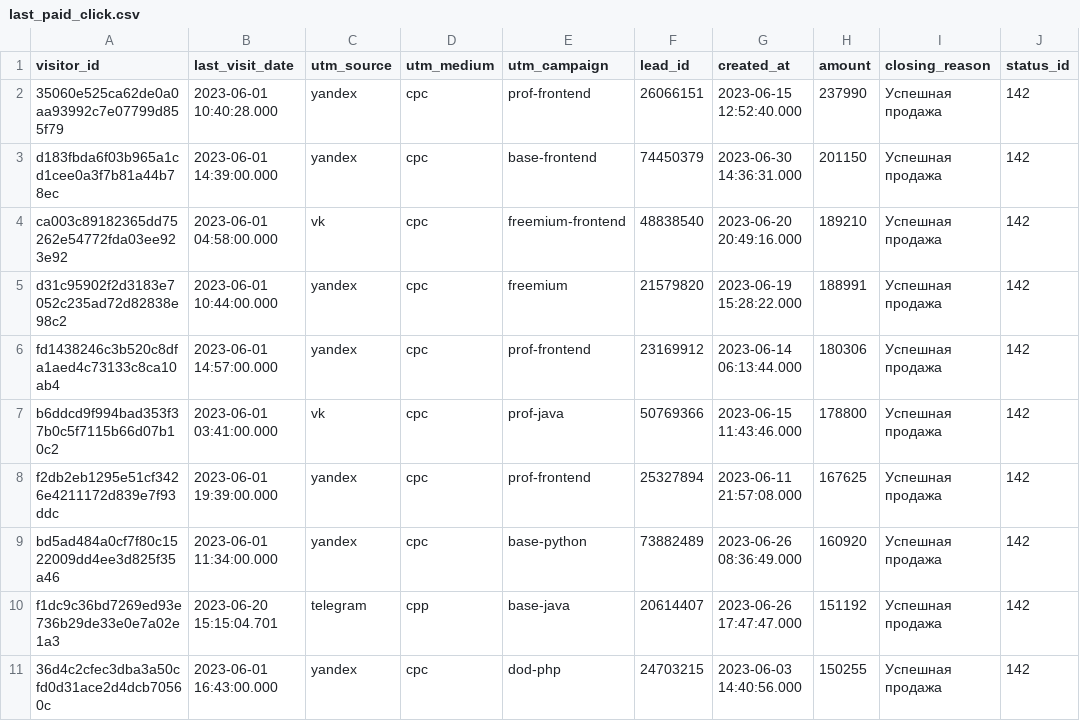
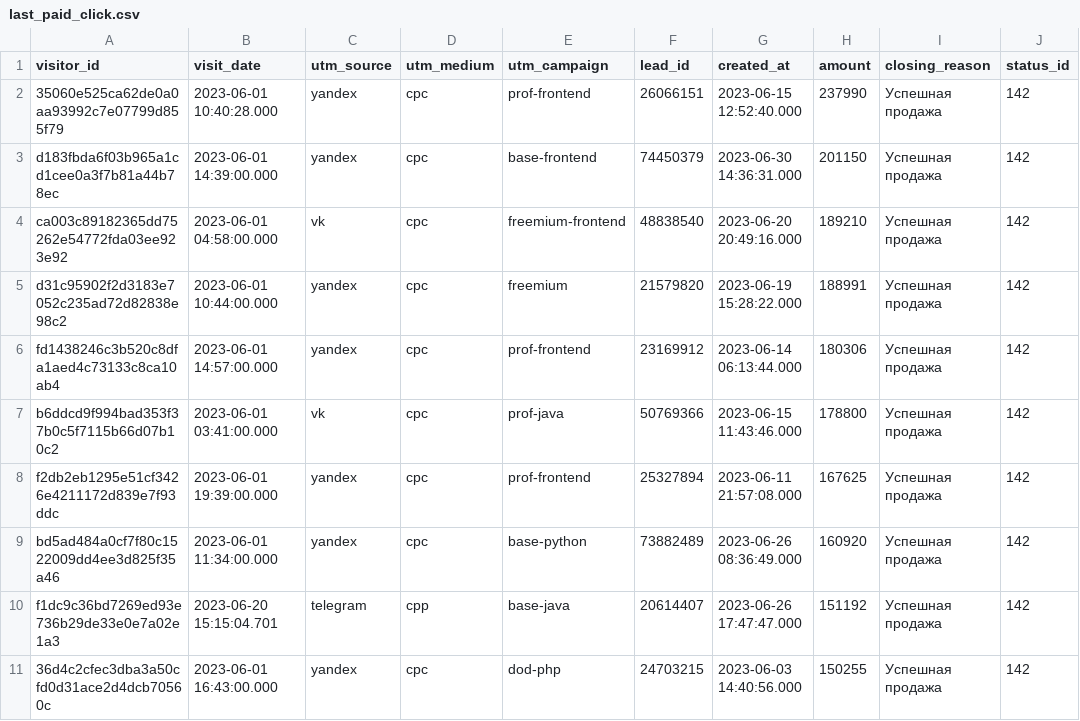
Before and after one commit to LenaVolkova/data-analytics-project-96, a CSV file: last_paid_click.csv, drawn as a sheet.

Commit message:
last_paid_click

```diff
--- a/last_paid_click.csv
+++ b/last_paid_click.csv
@@ -1,2 +1,2 @@
-"visitor_id","last_visit_date","utm_source","utm_medium","utm_campaign","lead_id","created_at","amount","closing_reason","status_id"
+"visitor_id","visit_date","utm_source","utm_medium","utm_campaign","lead_id","created_at","amount","closing_reason","status_id"
 "35060e525ca62de0a0aa93992c7e07799d855f79",2023-06-01 10:40:28.000,yandex,cpc,prof-frontend,"26066151",2023-06-15 12:52:40.000,237990,Успешная продажа,142
```
Also changed, not shown: 1 other file.
